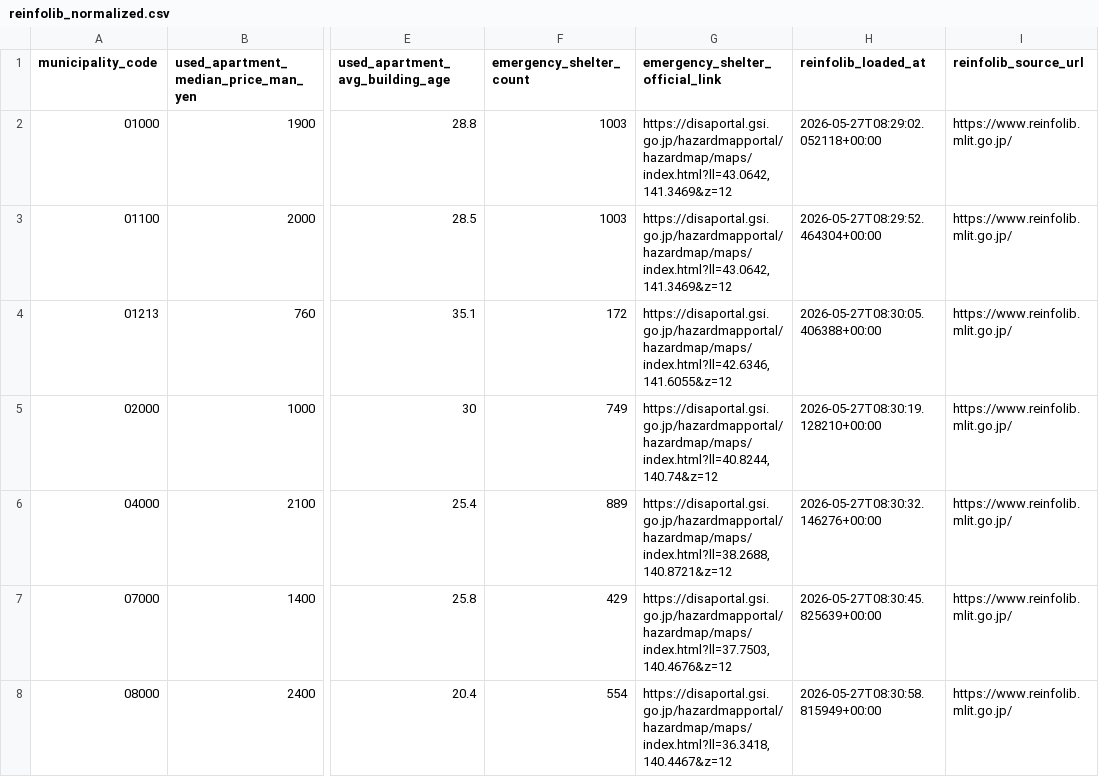
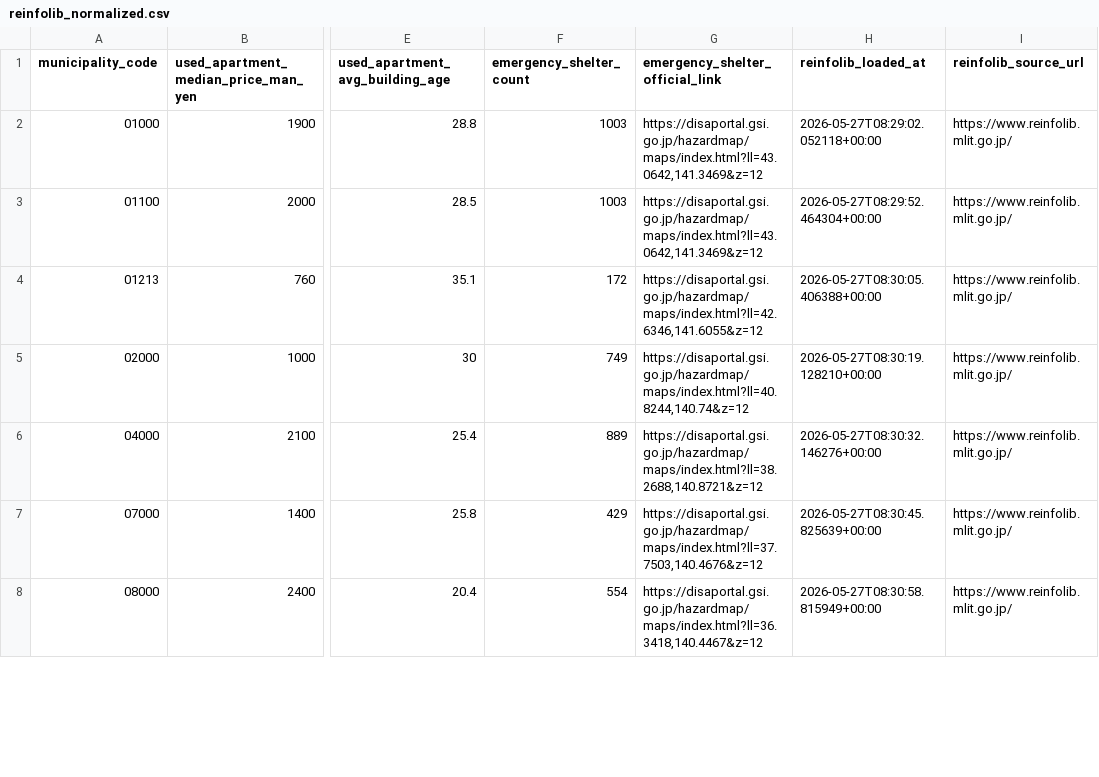
Before and after one commit to yujmatsu/citify, a CSV file: infra/seed/reinfolib_normalized.csv, drawn as a sheet; only a part is shown, gaps mark what is left out; the diff covers the shown part only; the diff names each change by its address in the sheet, - before the commit and + after, or states it on an @@ line.

```diff
--- a/infra/seed/reinfolib_normalized.csv
+++ b/infra/seed/reinfolib_normalized.csv
-G2:G3 (emergency_shelter_official_link): https://disaportal.gsi.go.jp/hazardmapportal/hazardmap/maps/index.html?ll=43.0642,141.3469&z=12
+G2:G3 (emergency_shelter_official_link): https://disaportal.gsi.go.jp/hazardmap/maps/index.html?ll=43.0642,141.3469&z=12
-G4 (emergency_shelter_official_link): https://disaportal.gsi.go.jp/hazardmapportal/hazardmap/maps/index.html?ll=42.6346,141.6055&z=12
+G4 (emergency_shelter_official_link): https://disaportal.gsi.go.jp/hazardmap/maps/index.html?ll=42.6346,141.6055&z=12
-G5 (emergency_shelter_official_link): https://disaportal.gsi.go.jp/hazardmapportal/hazardmap/maps/index.html?ll=40.8244,140.74&z=12
+G5 (emergency_shelter_official_link): https://disaportal.gsi.go.jp/hazardmap/maps/index.html?ll=40.8244,140.74&z=12
-G6 (emergency_shelter_official_link): https://disaportal.gsi.go.jp/hazardmapportal/hazardmap/maps/index.html?ll=38.2688,140.8721&z=12
+G6 (emergency_shelter_official_link): https://disaportal.gsi.go.jp/hazardmap/maps/index.html?ll=38.2688,140.8721&z=12
-G7 (emergency_shelter_official_link): https://disaportal.gsi.go.jp/hazardmapportal/hazardmap/maps/index.html?ll=37.7503,140.4676&z=12
+G7 (emergency_shelter_official_link): https://disaportal.gsi.go.jp/hazardmap/maps/index.html?ll=37.7503,140.4676&z=12
-G8 (emergency_shelter_official_link): https://disaportal.gsi.go.jp/hazardmapportal/hazardmap/maps/index.html?ll=36.3418,140.4467&z=12
+G8 (emergency_shelter_official_link): https://disaportal.gsi.go.jp/hazardmap/maps/index.html?ll=36.3418,140.4467&z=12
```
Also changed, not shown: 39 edited cells elsewhere in this file, infra/seed/reinfolib_targets.csv, infra/seed/tier1_supplements.csv.
